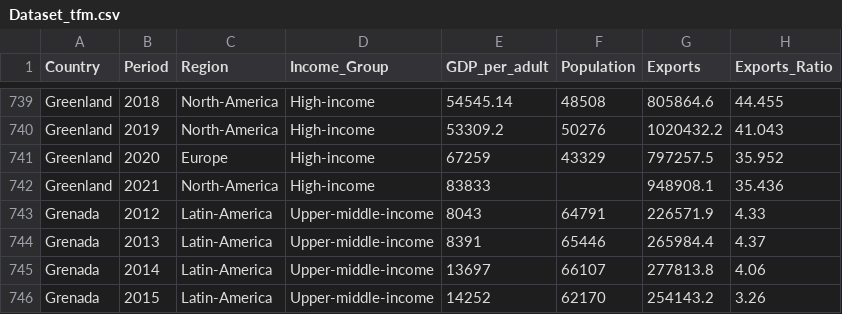
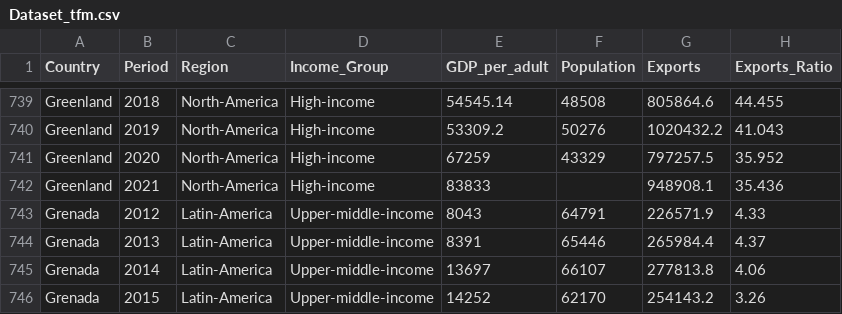
Before and after one commit to jufemachado/TFM, a CSV file: Dataset_tfm.csv, drawn as a sheet; only a part is shown, gaps mark what is left out; the diff names each change by its address in the sheet, - before the commit and + after, or states it on an @@ line.

Commit message:
Update Dataset_tfm.csv

```diff
--- a/Dataset_tfm.csv
+++ b/Dataset_tfm.csv
-C741 (Region): Europe
+C741 (Region): North-America
```
